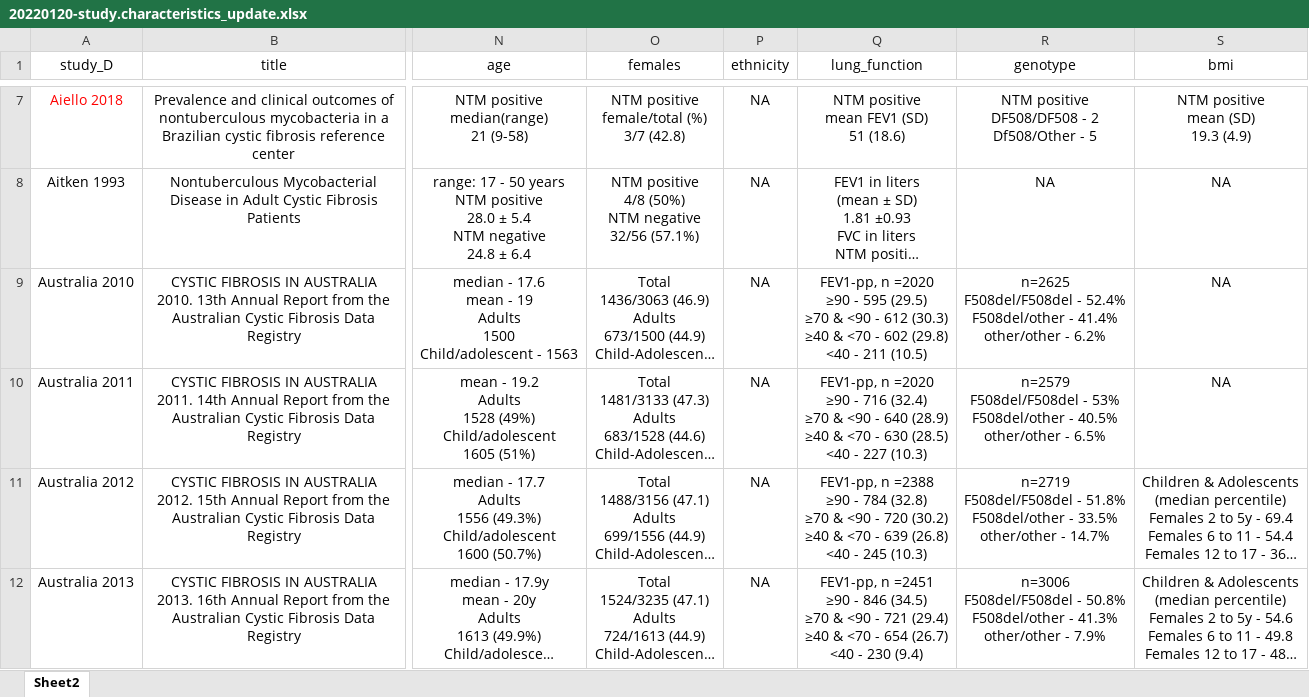
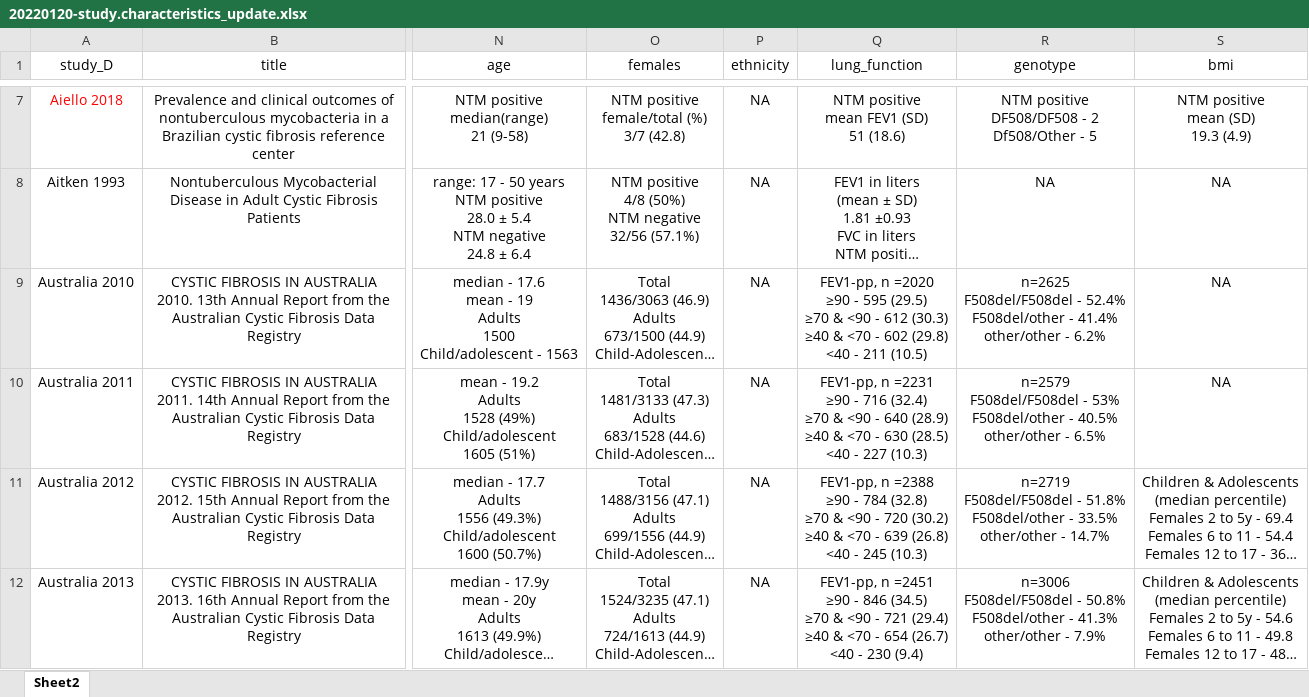
Before and after one commit to azmigueldario/SR_prevalence_NTM, an Excel workbook: input/20220120-study.characteristics_update.xlsx, sheet Sheet2, drawn as a sheet; only a part is shown, gaps mark what is left out; long unchanged cells end in …; values as stored, in another font and other column widths than the file's, no borders; ↵ is a line break in a cell; the diff covers the shown part only; the diff names each change by its address in the sheet, - before the commit and + after, or states it on an @@ line.

Commit message:
Major update
----------
Databases
- Corrected some data in input excel sheet
- Added variables for microbiological identification and percentage estimates of NTM infection point prevalence in analysis datasets
- Added data dictionary to folder, will have to modify it to keep it up to date

----------
Script
- Working with new dataset
- Produced plot of sample size per year
- Added boxplot of period prevalence per study length
- Improved meta-regression to include all pre-specified groups and novel interpretation of estimates
- Added meta-analyses for MAC and MABs separately.
- Explored microbiological and demographic characteristics as potential causes of heterogeneity in results.

```diff
--- a/input/20220120-study.characteristics_update.xlsx (sheet Sheet2)
+++ b/input/20220120-study.characteristics_update.xlsx (sheet Sheet2)
-Q10 (lung_function): FEV1-pp, n =2020 ↵ ≥90 -…
+Q10 (lung_function): FEV1-pp, n =2231 ↵ ≥90 -…
```
Also changed, not shown: 3 edited cells elsewhere in this sheet, 3 other files.
